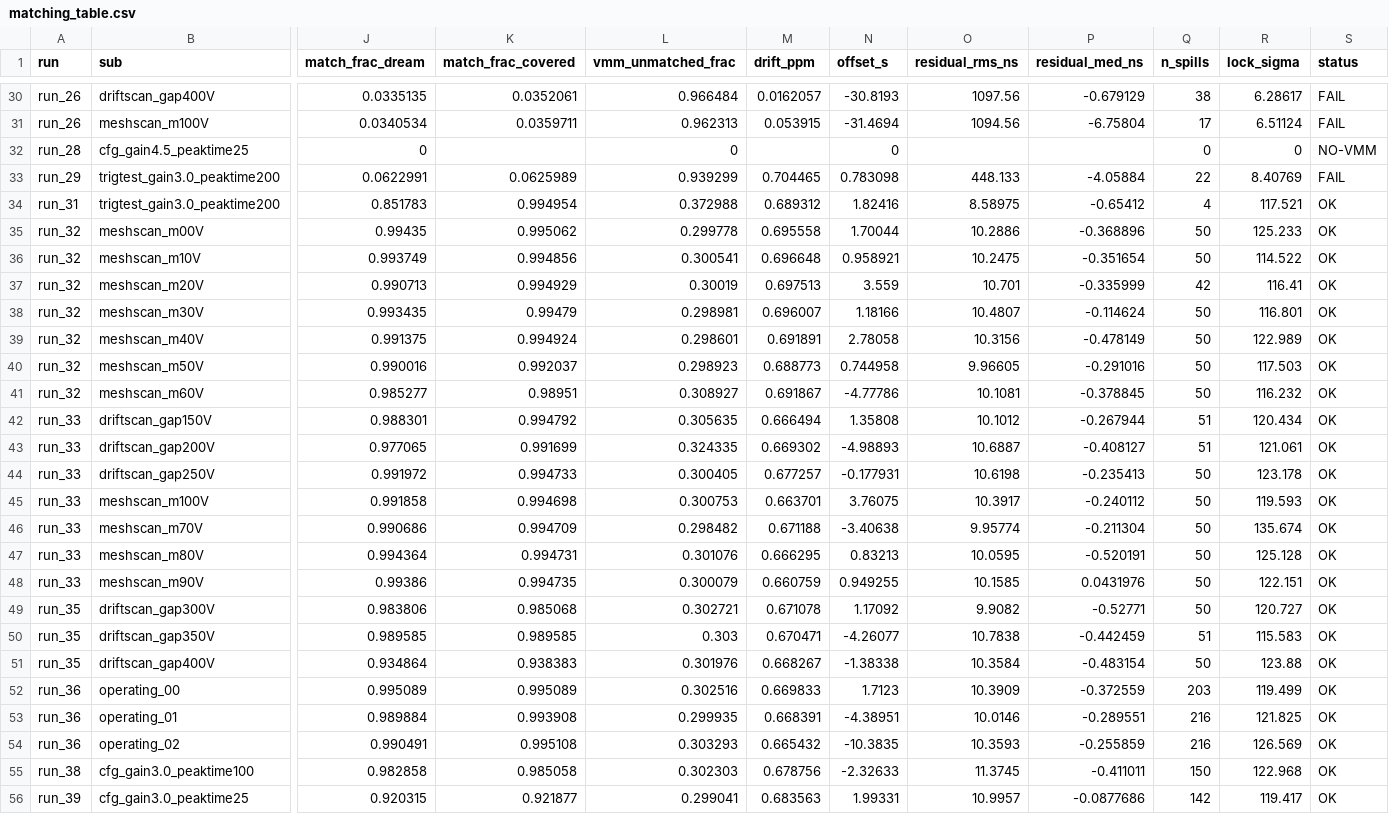
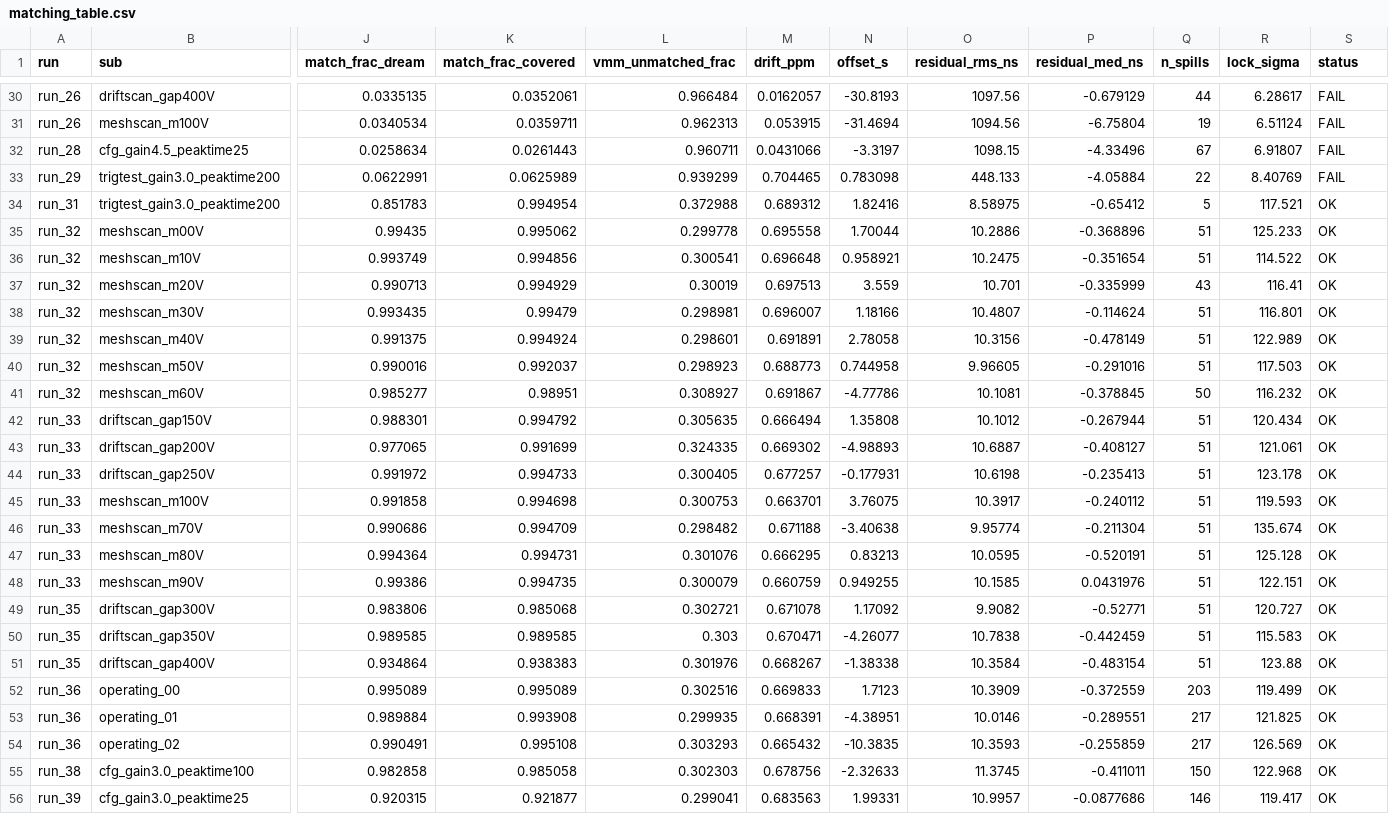
Before and after one commit to akallitss/P2_basket_analysis, a CSV file: sps_beam_analysis/vmm_dream_matching/matching_table.csv, drawn as a sheet; only a part is shown, gaps mark what is left out; removed rows and columns are numbered as before the commit, all else as after; rows hold the shown columns only; the diff covers the shown part only; the diff names each change by its address in the sheet, - before the commit and + after, or states it on an @@ line.

```diff
--- a/sps_beam_analysis/vmm_dream_matching/matching_table.csv
+++ b/sps_beam_analysis/vmm_dream_matching/matching_table.csv
-Q30 (n_spills): 38
+Q30 (n_spills): 44
-Q31 (n_spills): 17
+Q31 (n_spills): 19
-row 32: run_28 | cfg_gain4.5_peaktime25 | 0 |  | 0 |  | 0 |  |  | 0 | 0 | NO-VMM
+row 32: run_28 | cfg_gain4.5_peaktime25 | 0.0258634 | 0.0261443 | 0.960711 | 0.0431066 | -3.3197 | 1098.15 | -4.33496 | 67 | 6.91807 | FAIL
-Q34 (n_spills): 4
+Q34 (n_spills): 5
-Q35:Q36 (n_spills): 50
+Q35:Q36 (n_spills): 51
-Q37 (n_spills): 42
+Q37 (n_spills): 43
-Q38:Q40 (n_spills): 50
+Q38:Q40 (n_spills): 51
-Q44:Q49 (n_spills): 50
+Q44:Q49 (n_spills): 51
-Q51 (n_spills): 50
+Q51 (n_spills): 51
-Q53:Q54 (n_spills): 216
+Q53:Q54 (n_spills): 217
-Q56 (n_spills): 142
+Q56 (n_spills): 146
```
Also changed, not shown: 62 edited cells elsewhere in this file, 1 other file.
